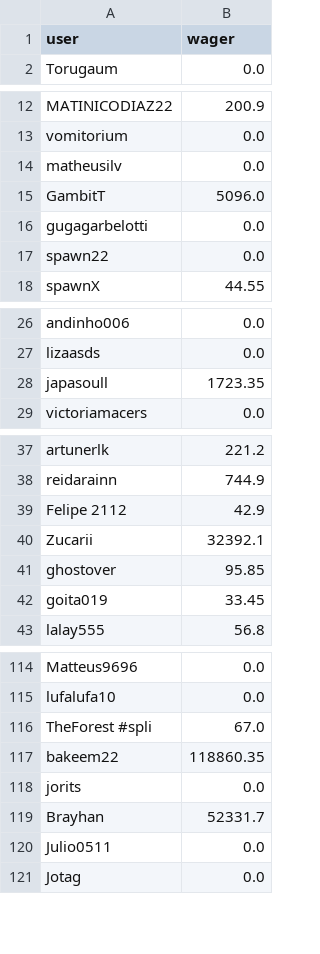
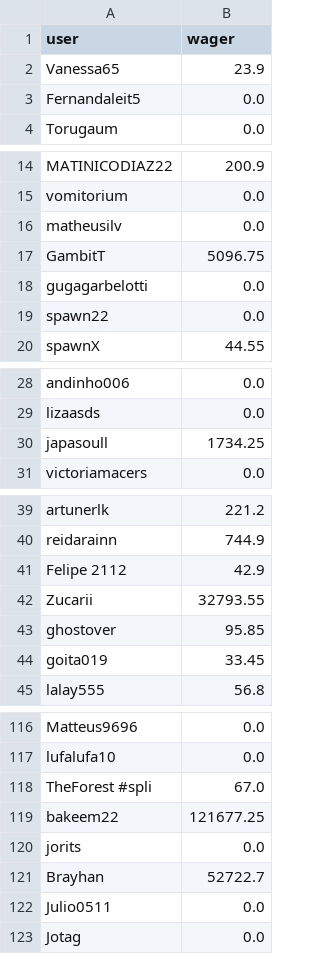
Before and after one commit to PedroHenriqueMelo1/BotSQLiteConsultRace, a CSV file: utils/data.csv, drawn as a sheet; only a part is shown, gaps mark what is left out; the diff covers the shown part only.

Commit message:
fix data

```diff
--- a/utils/data.csv
+++ b/utils/data.csv
@@ -1,2 +1,4 @@
 user;wager
+Vanessa65;23.9
+Fernandaleit5;0.0
 Torugaum;0.0
@@ -14,3 +16,3 @@ vomitorium;0.0
 matheusilv;0.0
-GambitT;5096.0
+GambitT;5096.75
 gugagarbelotti;0.0
@@ -27,3 +29,3 @@ andinho006;0.0
 lizaasds;0.0
-japasoull;1723.35
+japasoull;1734.25
 victoriamacers;0.0
@@ -39,3 +41,3 @@ reidarainn;744.9
 Felipe 2112;42.9
-Zucarii;32392.1
+Zucarii;32793.55
 ghostover;95.85
@@ -116,5 +118,5 @@ lufalufa10;0.0
 TheForest #spli;67.0
-bakeem22;118860.35
+bakeem22;121677.25
 jorits;0.0
-Brayhan;52331.7
+Brayhan;52722.7
 Julio0511;0.0
```
Also changed, not shown: 12 edited cells elsewhere in this file, 2 other files.
